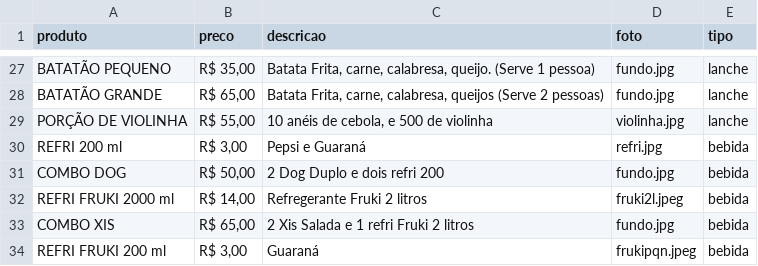
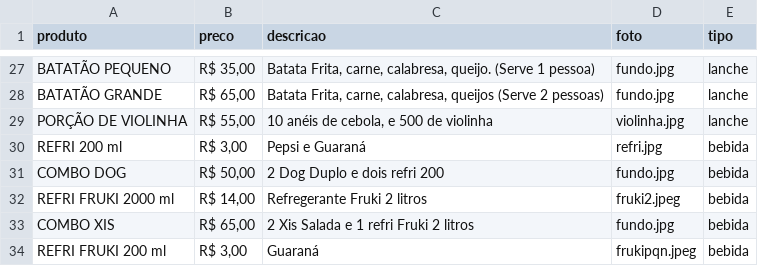
Before and after one commit to MegaLanchesSL/megalanchessl, a CSV file: cardapio.csv, drawn as a sheet; only a part is shown, gaps mark what is left out.

Commit message:
Add files via upload

```diff
--- a/cardapio.csv
+++ b/cardapio.csv
@@ -31,3 +31,3 @@ REFRI 200 ml,"R$ 3,00",Pepsi e Guaraná,refri.jpg,bebida
 COMBO DOG,"R$ 50,00",2 Dog Duplo e dois refri 200,fundo.jpg,bebida
-REFRI FRUKI 2000 ml,"R$ 14,00",Refregerante Fruki 2 litros,fruki2l.jpeg,bebida
+REFRI FRUKI 2000 ml,"R$ 14,00",Refregerante Fruki 2 litros,fruki2.jpeg,bebida
 COMBO XIS,"R$ 65,00",2 Xis Salada e 1 refri Fruki 2 litros,fundo.jpg,bebida
```
